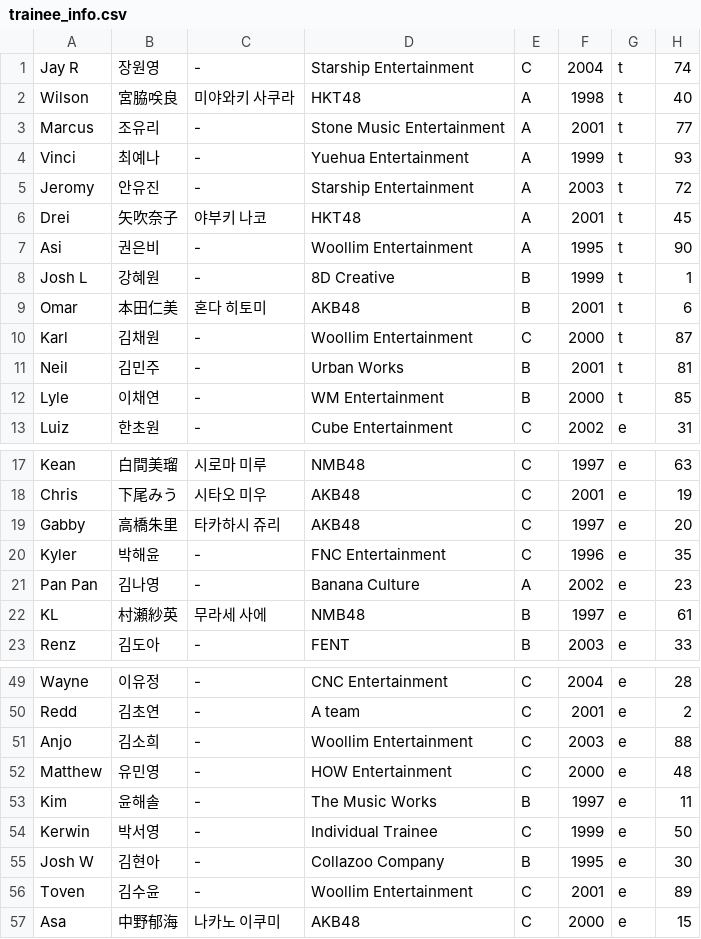
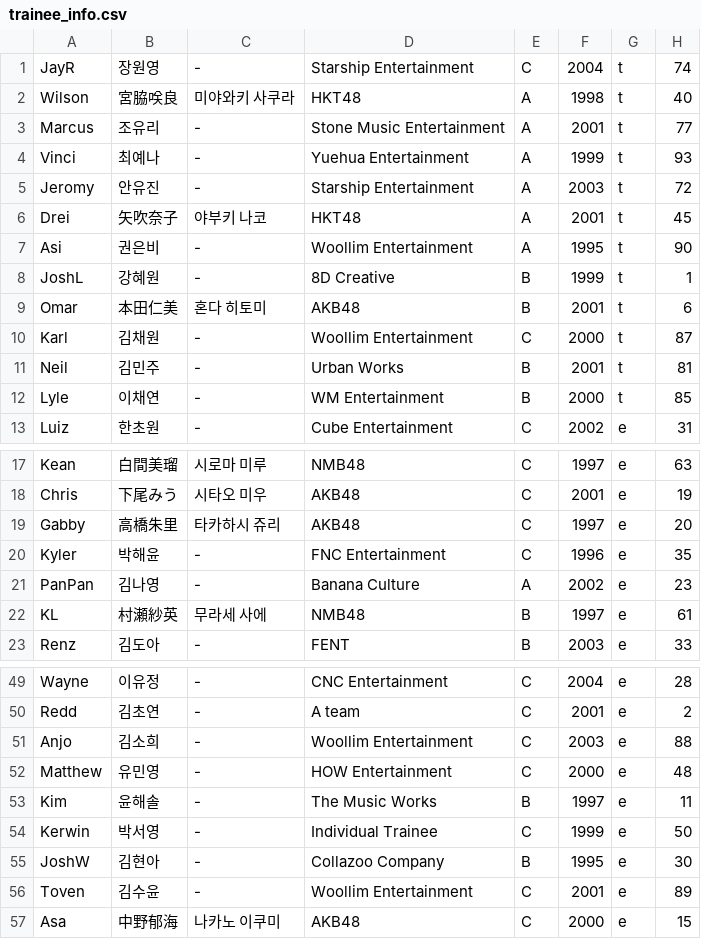
Before and after one commit to angrms/Dream-Maker, a CSV file: trainee_info.csv, drawn as a sheet; only a part is shown, gaps mark what is left out.

Commit message:
Update trainee_info.csv

```diff
--- a/trainee_info.csv
+++ b/trainee_info.csv
@@ -1,2 +1,2 @@
-"Jay R","장원영","-","Starship Entertainment","C","2004","t","74"
+"JayR","장원영","-","Starship Entertainment","C","2004","t","74"
 "Wilson","宮脇咲良","미야와키 사쿠라","HKT48","A","1998","t","40"
@@ -7,3 +7,3 @@
 "Asi","권은비","-","Woollim Entertainment","A","1995","t","90"
-"Josh L","강혜원","-","8D Creative","B","1999","t","1"
+"JoshL","강혜원","-","8D Creative","B","1999","t","1"
 "Omar","本田仁美","혼다 히토미","AKB48","B","2001","t","6"
@@ -20,3 +20,3 @@
 "Kyler","박해윤","-","FNC Entertainment","C","1996","e","35"
-"Pan Pan","김나영","-","Banana Culture","A","2002","e","23"
+"PanPan","김나영","-","Banana Culture","A","2002","e","23"
 "KL","村瀬紗英","무라세 사에","NMB48","B","1997","e","61"
@@ -54,3 +54,3 @@
 "Kerwin","박서영","-","Individual Trainee","C","1999","e","50"
-"Josh W","김현아","-","Collazoo Company","B","1995","e","30"
+"JoshW","김현아","-","Collazoo Company","B","1995","e","30"
 "Toven","김수윤","-","Woollim Entertainment","C","2001","e","89"
```
